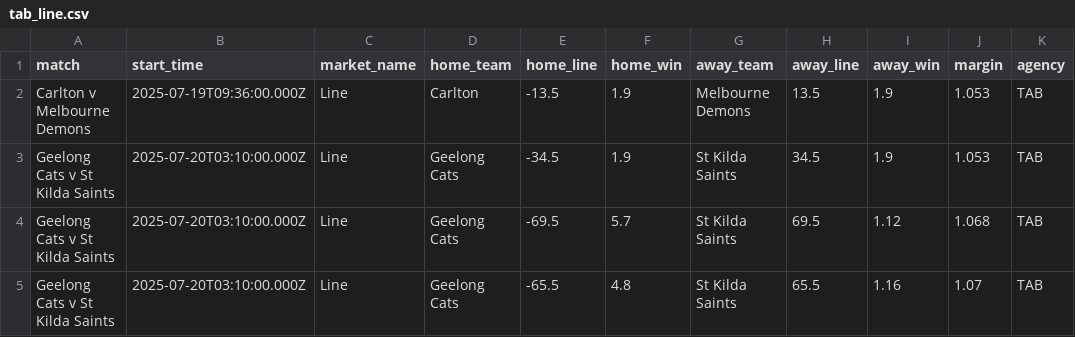
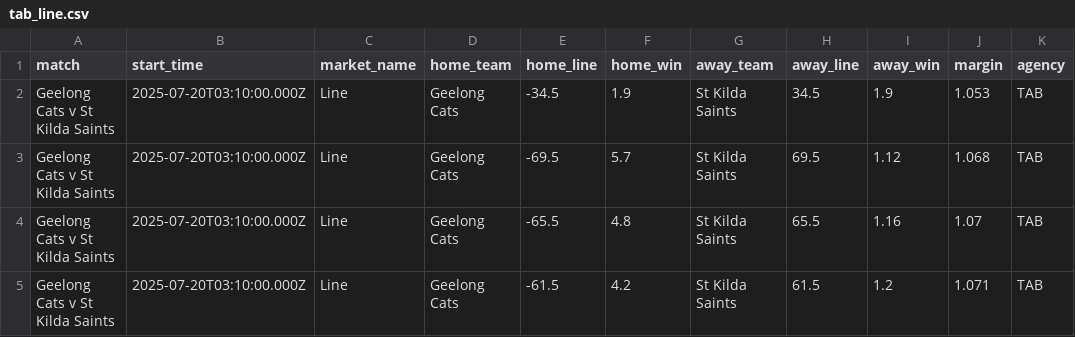
Before and after one commit to jamesbrown1417/AFL, a CSV file: Data/scraped_odds/tab_line.csv, drawn as a sheet; only a part is shown; the shorter side is filled out with more unchanged rows.

```diff
--- a/Data/scraped_odds/tab_line.csv
+++ b/Data/scraped_odds/tab_line.csv
@@ -1,3 +1,2 @@
 match,start_time,market_name,home_team,home_line,home_win,away_team,away_line,away_win,margin,agency
-Carlton v Melbourne Demons,2025-07-19T09:36:00.000Z,Line,Carlton,-13.5,1.9,Melbourne Demons,13.5,1.9,1.053,TAB
 Geelong Cats v St Kilda Saints,2025-07-20T03:10:00.000Z,Line,Geelong Cats,-34.5,1.9,St Kilda Saints,34.5,1.9,1.053,TAB
```
Also changed, not shown: Data/scraped_odds/betright_player_marks.csv, Data/scraped_odds/betright_player_tackles.csv, 28 other files.
